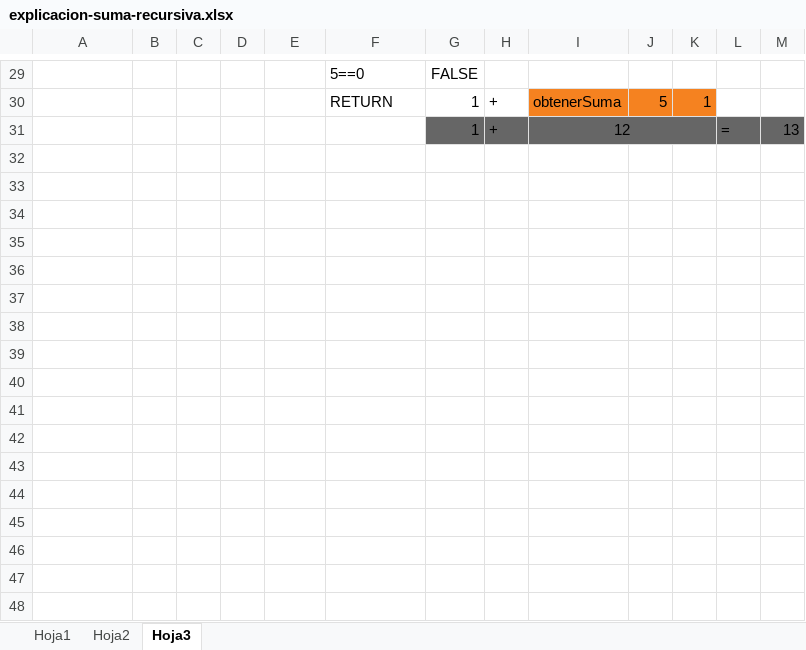
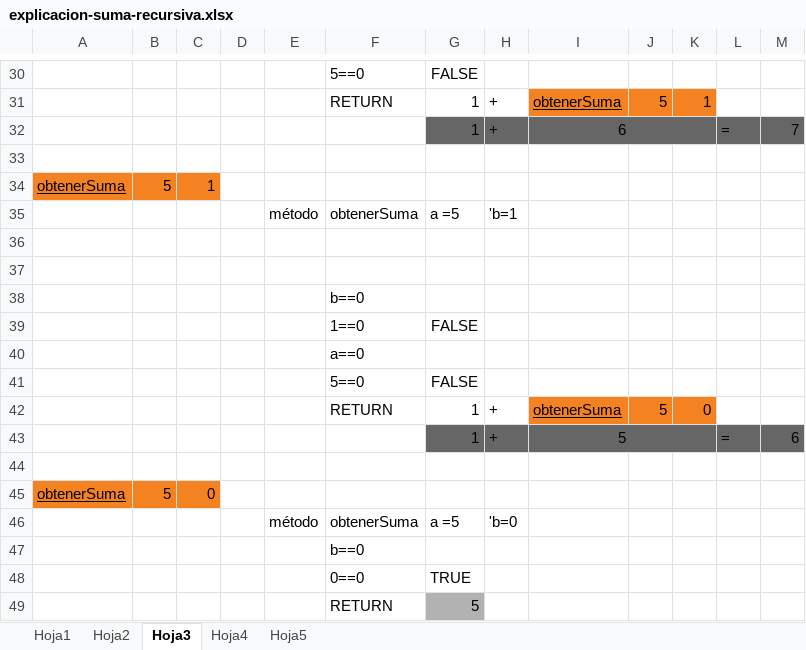
Before and after one commit to IntroProgramacion-P-Oct21-Feb22/clase05-2bim-Leonardochj, an Excel workbook: explicacion-suma-recursiva.xlsx, sheet Hoja3, drawn as a sheet; only a part is shown, gaps mark what is left out; values as stored, in another font and other column widths than the file's, no borders; addresses are those after the commit; the diff covers the shown part only; the diff names each change by its address in the sheet, - before the commit and + after, or states it on an @@ line.

```diff
--- a/explicacion-suma-recursiva.xlsx (sheet Hoja3)
+++ b/explicacion-suma-recursiva.xlsx (sheet Hoja3)
+sheet tab: Hoja4
+sheet tab: Hoja5
-I31 underline: off
+I31 underline: on
-I32: 12
+I32: 6
-M32: 13
+M32: 7
+row 33: (empty)
+row 34: obtenerSuma | 5 | 1
+row 35:  |  |  |  | método | obtenerSuma | a =5 | 'b=1
+row 36: (empty)
+row 37: (empty)
+row 38:  |  |  |  |  | b==0
+row 39:  |  |  |  |  | 1==0 | FALSE
+row 40:  |  |  |  |  | a==0
+row 41:  |  |  |  |  | 5==0 | FALSE
+row 42:  |  |  |  |  | RETURN | 1 | + | obtenerSuma | 5 | 0
+row 43:  |  |  |  |  |  | 1 | + | 5 |  |  | = | 6
+row 44: (empty)
+row 45: obtenerSuma | 5 | 0
+row 46:  |  |  |  | método | obtenerSuma | a =5 | 'b=0
+row 47:  |  |  |  |  | b==0
+row 48:  |  |  |  |  | 0==0 | TRUE
+row 49:  |  |  |  |  | RETURN | 5
```
Also changed, not shown: 3 added rows, 2 removed rows, 16 edited cells and cell formats elsewhere in this sheet, sheet Hoja2, sheet Hoja1, 5 other files.
